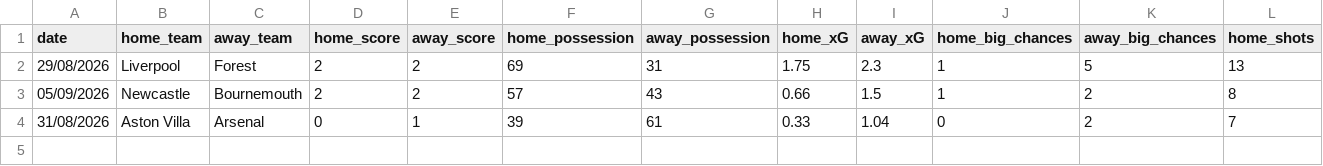
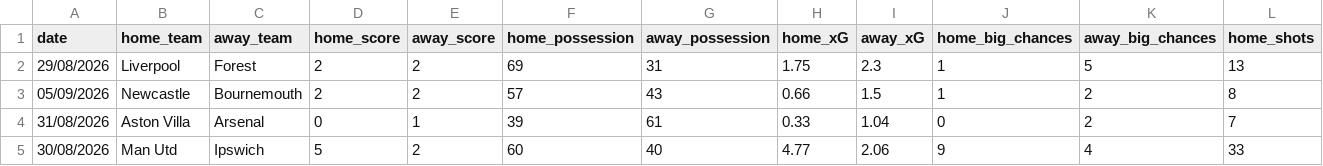
Before and after one commit to ReverseMomentum/TurnaroundIQ, a CSV file: premier_league_matches.csv, drawn as a sheet; only a part is shown; rows hold the shown columns only; the diff names each change by its address in the sheet, - before the commit and + after, or states it on an @@ line.

Commit message:
Append Man Utd vs Ipswich match row

```diff
--- a/premier_league_matches.csv
+++ b/premier_league_matches.csv
+row 5: 30/08/2026 | Man Utd | Ipswich | 5 | 2 | 60 | 40 | 4.77 | 2.06 | 9 | 4 | 33
```
